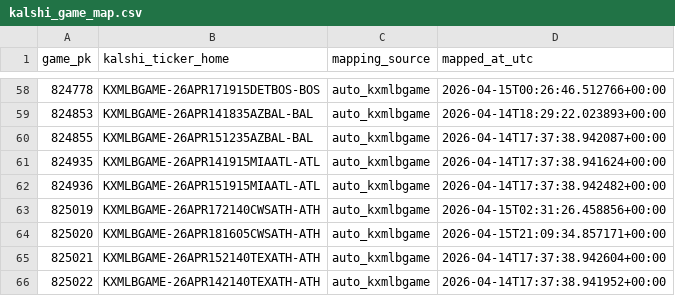
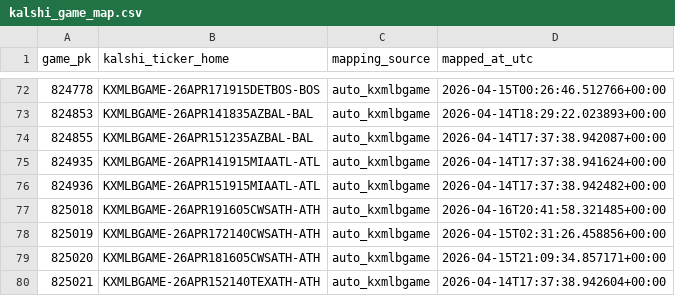
Before and after one commit to austin-lolli/mlb-model, a CSV file: data/kalshi_game_map.csv, drawn as a sheet; only a part is shown, gaps mark what is left out; the shorter side is filled out with more unchanged rows; the diff covers the shown part only; the diff names each change by its address in the sheet, - before the commit and + after, or states it on an @@ line.

```diff
--- a/data/kalshi_game_map.csv
+++ b/data/kalshi_game_map.csv
+row 77: 825018 | KXMLBGAME-26APR191605CWSATH-ATH | auto_kxmlbgame | 2026-04-16T20:41:58.321485+00:00
```
Also changed, not shown: 16 added rows elsewhere in this file, 8 other files.
